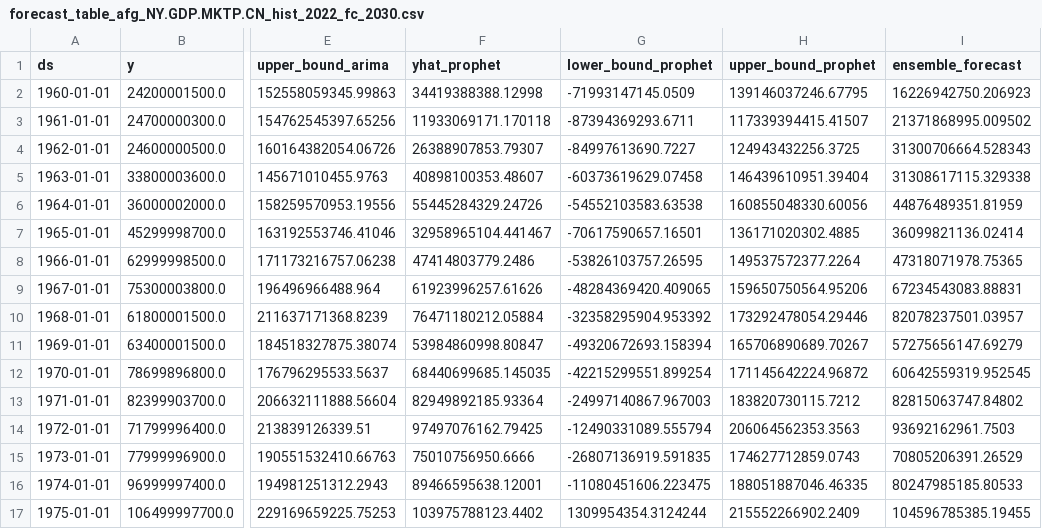
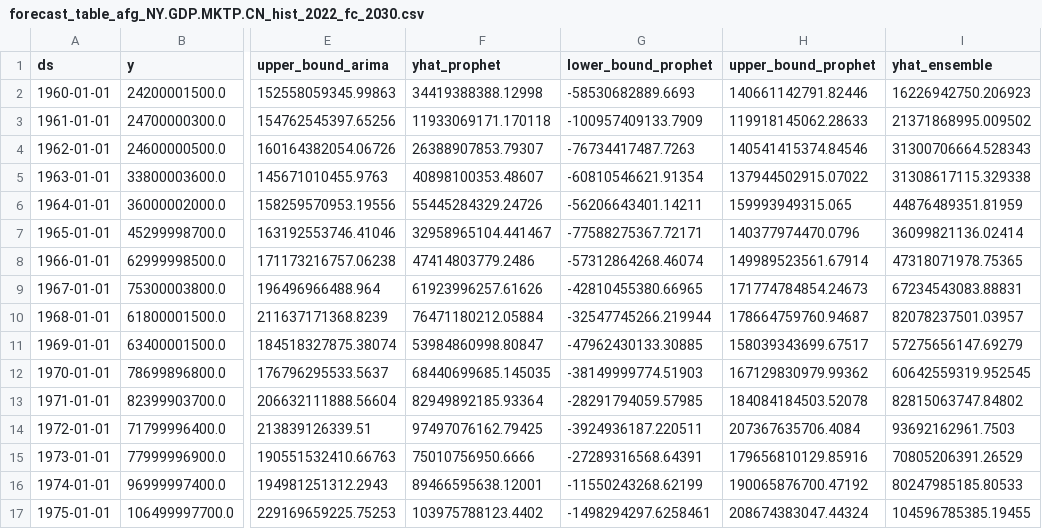
Before and after one commit to koushikkhan/automated-forecasting-pipeline, a CSV file: output/data/forecast_table_afg_NY.GDP.MKTP.CN_hist_2022_fc_2030.csv, drawn as a sheet; only a part is shown, gaps mark what is left out; the diff covers the shown part only; the diff names each change by its address in the sheet, - before the commit and + after, or states it on an @@ line.

```diff
--- a/output/data/forecast_table_afg_NY.GDP.MKTP.CN_hist_2022_fc_2030.csv
+++ b/output/data/forecast_table_afg_NY.GDP.MKTP.CN_hist_2022_fc_2030.csv
-I1: ensemble_forecast
+I1: yhat_ensemble
-G2 (lower_bound_prophet): -71993147145.0509
+G2 (lower_bound_prophet): -58530682889.6693
-H2 (upper_bound_prophet): 139146037246.67795
+H2 (upper_bound_prophet): 140661142791.82446
-G3 (lower_bound_prophet): -87394369293.6711
+G3 (lower_bound_prophet): -100957409133.7909
-H3 (upper_bound_prophet): 117339394415.41507
+H3 (upper_bound_prophet): 119918145062.28633
-G4 (lower_bound_prophet): -84997613690.7227
+G4 (lower_bound_prophet): -76734417487.7263
-H4 (upper_bound_prophet): 124943432256.3725
+H4 (upper_bound_prophet): 140541415374.84546
-G5 (lower_bound_prophet): -60373619629.07458
+G5 (lower_bound_prophet): -60810546621.91354
-H5 (upper_bound_prophet): 146439610951.39404
+H5 (upper_bound_prophet): 137944502915.07022
-G6 (lower_bound_prophet): -54552103583.63538
+G6 (lower_bound_prophet): -56206643401.14211
-H6 (upper_bound_prophet): 160855048330.60056
+H6 (upper_bound_prophet): 159993949315.065
-G7 (lower_bound_prophet): -70617590657.16501
+G7 (lower_bound_prophet): -77588275367.72171
-H7 (upper_bound_prophet): 136171020302.4885
+H7 (upper_bound_prophet): 140377974470.0796
-G8 (lower_bound_prophet): -53826103757.26595
+G8 (lower_bound_prophet): -57312864268.46074
-H8 (upper_bound_prophet): 149537572377.2264
+H8 (upper_bound_prophet): 149989523561.67914
-G9 (lower_bound_prophet): -48284369420.409065
+G9 (lower_bound_prophet): -42810455380.66965
-H9 (upper_bound_prophet): 159650750564.95206
+H9 (upper_bound_prophet): 171774784854.24673
-G10 (lower_bound_prophet): -32358295904.953392
+G10 (lower_bound_prophet): -32547745266.219944
-H10 (upper_bound_prophet): 173292478054.29446
+H10 (upper_bound_prophet): 178664759760.94687
-G11 (lower_bound_prophet): -49320672693.158394
+G11 (lower_bound_prophet): -47962430133.30885
-H11 (upper_bound_prophet): 165706890689.70267
+H11 (upper_bound_prophet): 158039343699.67517
-G12 (lower_bound_prophet): -42215299551.899254
+G12 (lower_bound_prophet): -38149999774.51903
-H12 (upper_bound_prophet): 171145642224.96872
+H12 (upper_bound_prophet): 167129830979.99362
-G13 (lower_bound_prophet): -24997140867.967003
+G13 (lower_bound_prophet): -28291794059.57985
-H13 (upper_bound_prophet): 183820730115.7212
+H13 (upper_bound_prophet): 184084184503.52078
-G14 (lower_bound_prophet): -12490331089.555794
+G14 (lower_bound_prophet): -3924936187.220511
-H14 (upper_bound_prophet): 206064562353.3563
+H14 (upper_bound_prophet): 207367635706.4084
-G15 (lower_bound_prophet): -26807136919.591835
+G15 (lower_bound_prophet): -27289316568.64391
-H15 (upper_bound_prophet): 174627712859.0743
+H15 (upper_bound_prophet): 179656810129.85916
-G16 (lower_bound_prophet): -11080451606.223475
+G16 (lower_bound_prophet): -11550243268.62199
-H16 (upper_bound_prophet): 188051887046.46335
+H16 (upper_bound_prophet): 190065876700.47192
-G17 (lower_bound_prophet): 1309954354.3124244
+G17 (lower_bound_prophet): -1498294297.6258461
-H17 (upper_bound_prophet): 215552266902.2409
+H17 (upper_bound_prophet): 208674383047.44324
```
Also changed, not shown: 110 edited cells elsewhere in this file, 6 other files.
